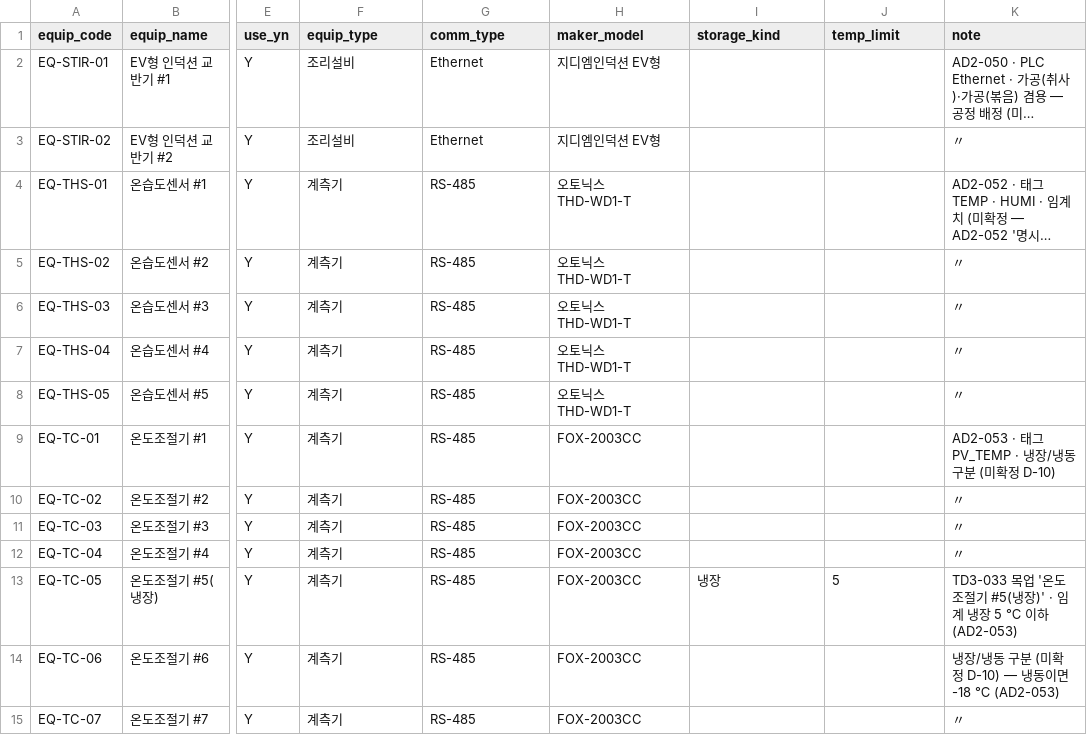
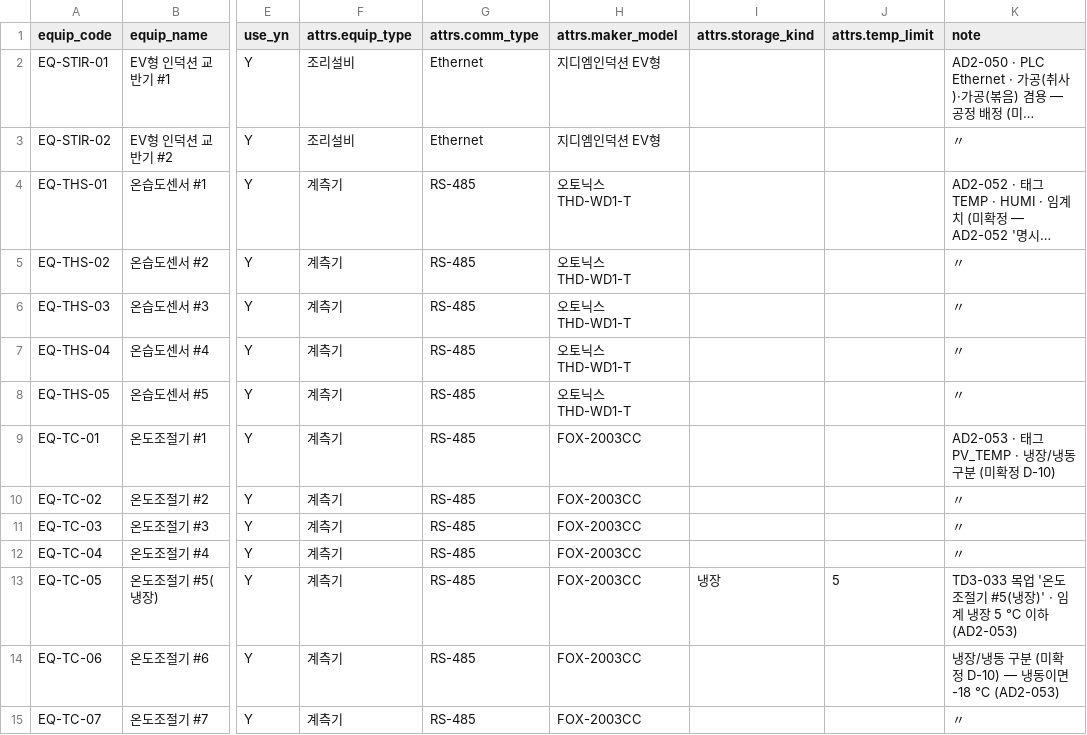
Before and after one commit to superpjh-stack/Total_MES_Solutions, a CSV file: packs/foodservice/seed/equipment.csv, drawn as a sheet; only a part is shown, gaps mark what is left out; long unchanged cells end in …; the diff names each change by its address in the sheet, - before the commit and + after, or states it on an @@ line.

```diff
--- a/packs/foodservice/seed/equipment.csv
+++ b/packs/foodservice/seed/equipment.csv
-F1: equip_type
+F1: attrs.equip_type
-G1: comm_type
+G1: attrs.comm_type
-H1: maker_model
+H1: attrs.maker_model
-I1: storage_kind
+I1: attrs.storage_kind
-J1: temp_limit
+J1: attrs.temp_limit
```
Also changed, not shown: packs/foodservice/seed/bom_example.csv, packs/foodservice/seed/kpi_indicators.csv, 14 other files.
